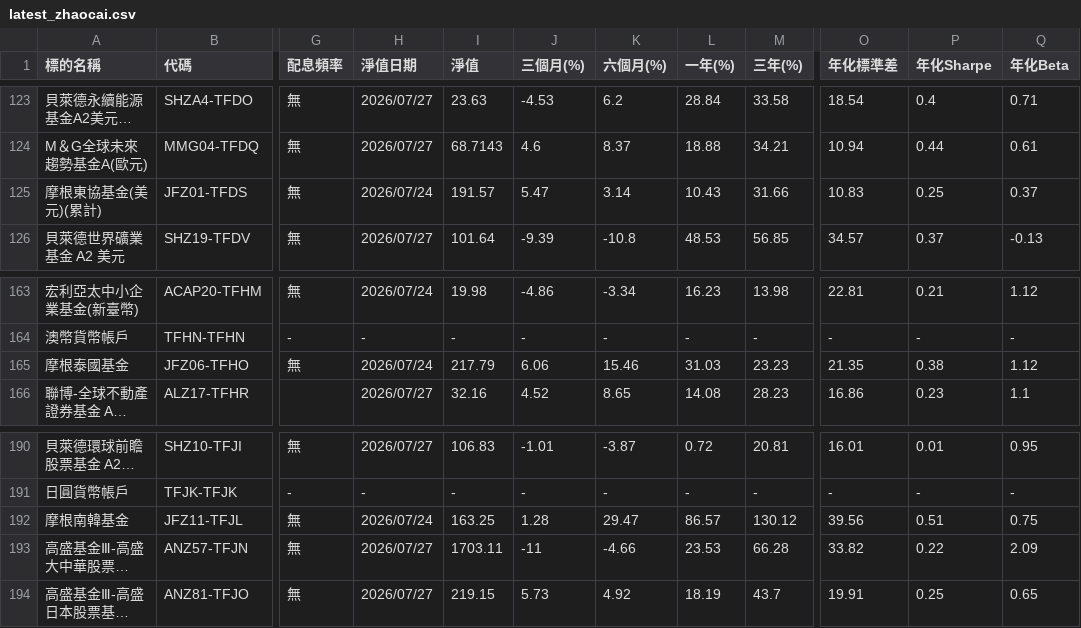
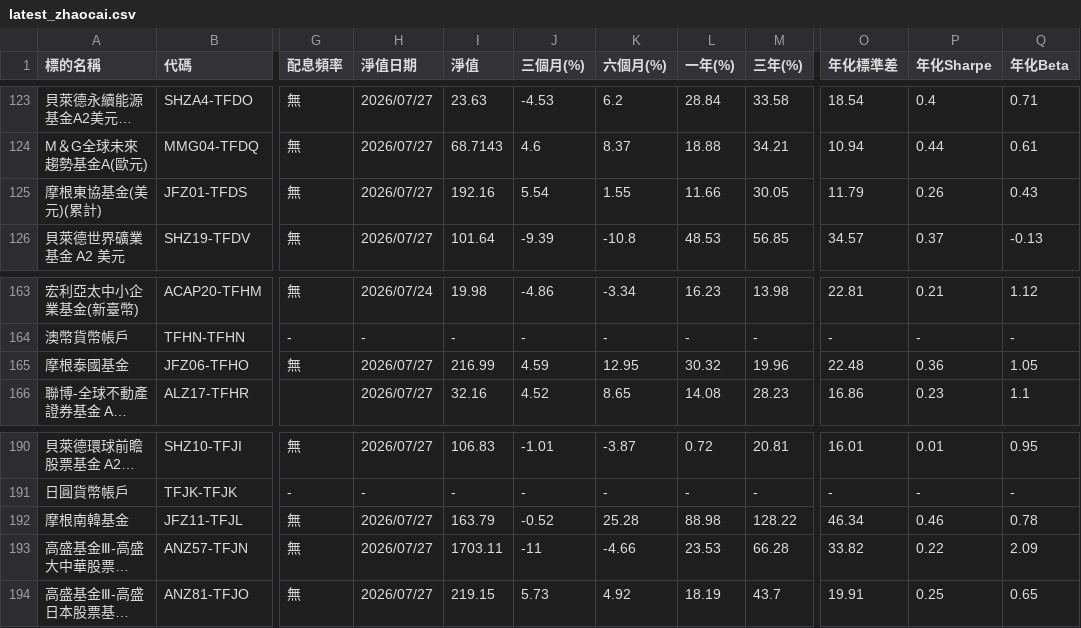
Before and after one commit to james170120/kgilife-aadgsil, a CSV file: latest_zhaocai.csv, drawn as a sheet; only a part is shown, gaps mark what is left out; long unchanged cells end in …; the diff covers the shown part only; the diff names each change by its address in the sheet, - before the commit and + after, or states it on an @@ line.

```diff
--- a/latest_zhaocai.csv
+++ b/latest_zhaocai.csv
-H125 (淨值日期): 2026/07/24
+H125 (淨值日期): 2026/07/27
-I125 (淨值): 191.57
+I125 (淨值): 192.16
-J125 (三個月(%)): 5.47
+J125 (三個月(%)): 5.54
-K125 (六個月(%)): 3.14
+K125 (六個月(%)): 1.55
-L125 (一年(%)): 10.43
+L125 (一年(%)): 11.66
-M125 (三年(%)): 31.66
+M125 (三年(%)): 30.05
-O125 (年化標準差): 10.83
+O125 (年化標準差): 11.79
-P125 (年化Sharpe): 0.25
+P125 (年化Sharpe): 0.26
-Q125 (年化Beta): 0.37
+Q125 (年化Beta): 0.43
-H165 (淨值日期): 2026/07/24
+H165 (淨值日期): 2026/07/27
-I165 (淨值): 217.79
+I165 (淨值): 216.99
-J165 (三個月(%)): 6.06
+J165 (三個月(%)): 4.59
-K165 (六個月(%)): 15.46
+K165 (六個月(%)): 12.95
-L165 (一年(%)): 31.03
+L165 (一年(%)): 30.32
-M165 (三年(%)): 23.23
+M165 (三年(%)): 19.96
-O165 (年化標準差): 21.35
+O165 (年化標準差): 22.48
-P165 (年化Sharpe): 0.38
+P165 (年化Sharpe): 0.36
-Q165 (年化Beta): 1.12
+Q165 (年化Beta): 1.05
-H192 (淨值日期): 2026/07/24
+H192 (淨值日期): 2026/07/27
-I192 (淨值): 163.25
+I192 (淨值): 163.79
-J192 (三個月(%)): 1.28
+J192 (三個月(%)): -0.52
-K192 (六個月(%)): 29.47
+K192 (六個月(%)): 25.28
-L192 (一年(%)): 86.57
+L192 (一年(%)): 88.98
-M192 (三年(%)): 130.12
+M192 (三年(%)): 128.22
-O192 (年化標準差): 39.56
+O192 (年化標準差): 46.34
-P192 (年化Sharpe): 0.51
+P192 (年化Sharpe): 0.46
-Q192 (年化Beta): 0.75
+Q192 (年化Beta): 0.78
```
Also changed, not shown: 37 edited cells elsewhere in this file.
